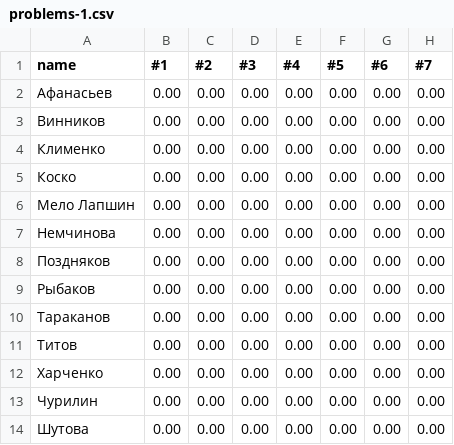
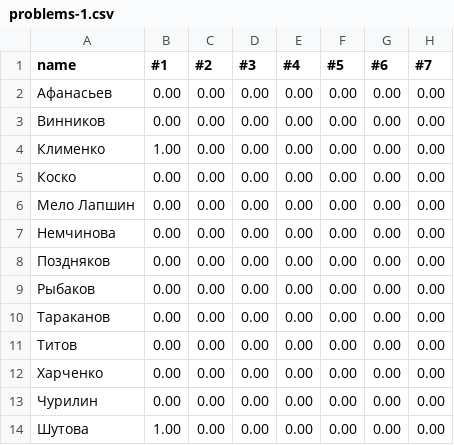
Before and after one commit to thornoar/lambda-calculus-course, a CSV file: progress-data/problems-1.csv, drawn as a sheet; only a part is shown; the diff names each change by its address in the sheet, - before the commit and + after, or states it on an @@ line.

```diff
--- a/progress-data/problems-1.csv
+++ b/progress-data/problems-1.csv
-B4 (#1): 0.00
+B4 (#1): 1.00
-B14 (#1): 0.00
+B14 (#1): 1.00
```
Also changed, not shown: 3 other files.
